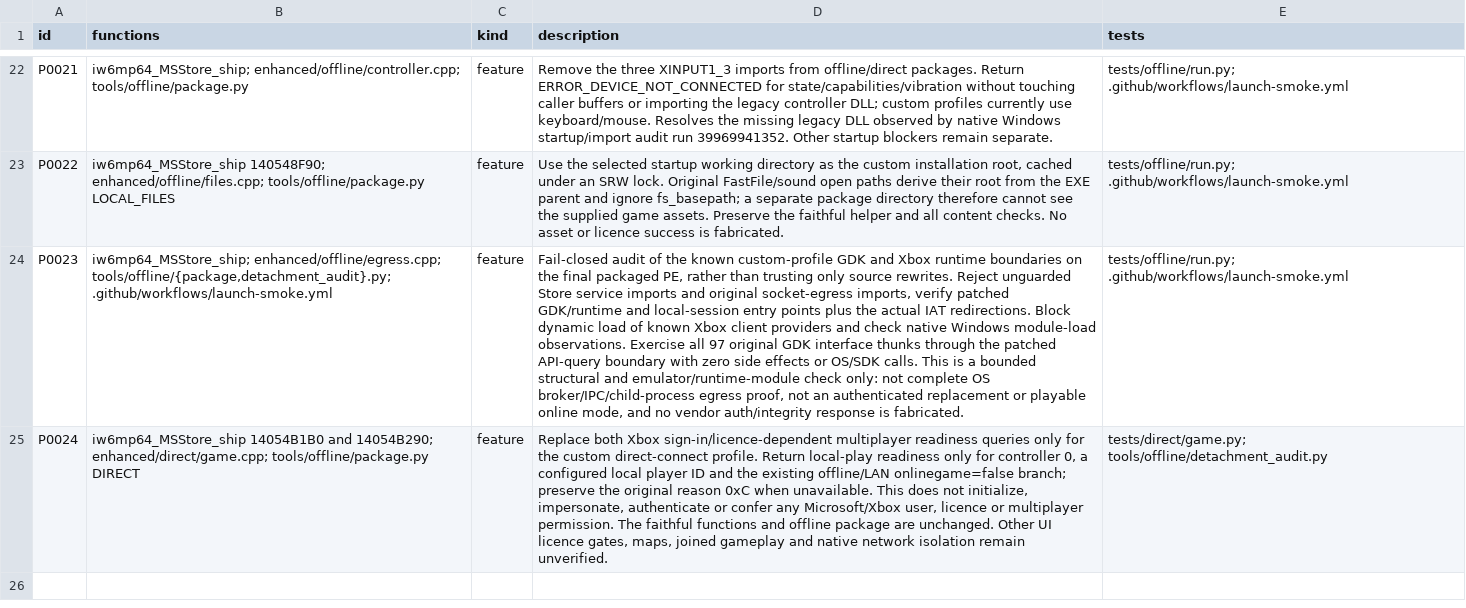
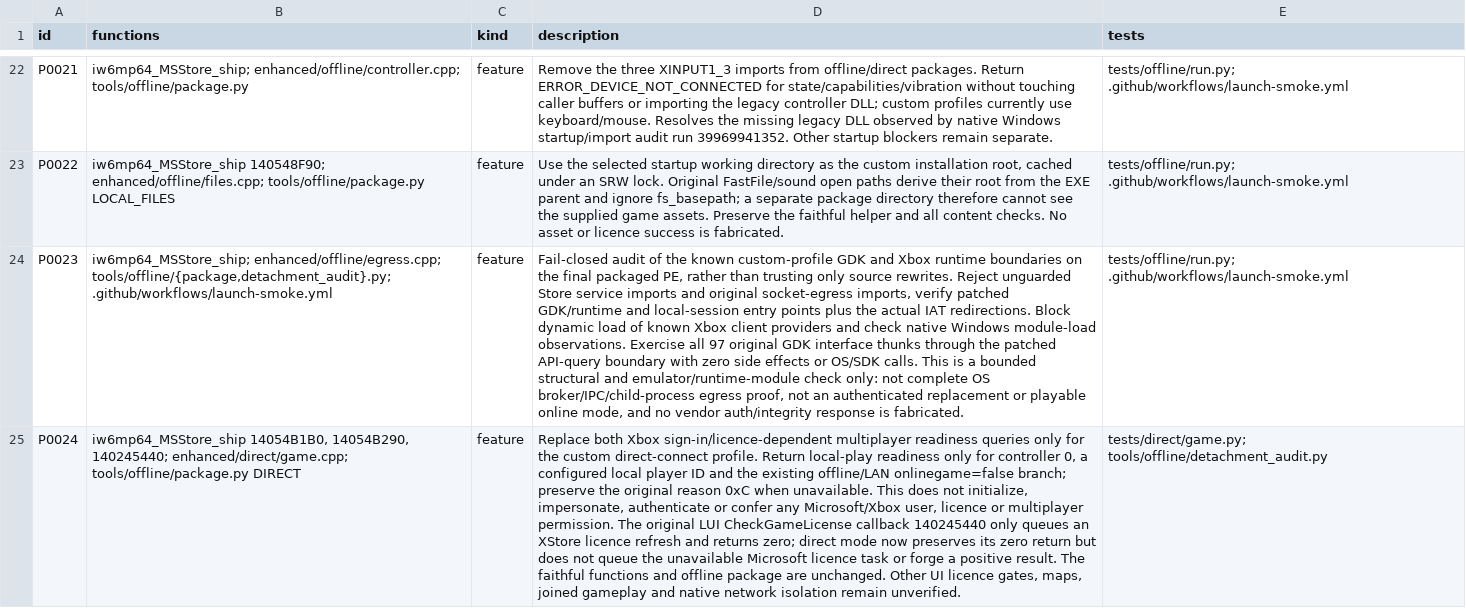
Before and after one commit to lizardpeter/ghosts-decomp, a TSV file: records/patches.tsv, drawn as a sheet; only a part is shown, gaps mark what is left out; the diff names each change by its address in the sheet, - before the commit and + after, or states it on an @@ line.

Commit message:
Track direct-only LUI XStore callback removal in P0024

```diff
--- a/records/patches.tsv
+++ b/records/patches.tsv
-B25 (functions): iw6mp64_MSStore_ship 14054B1B0 and 14054B290; enhanced/direct/game.cpp; tools/offline/package.py…
+B25 (functions): iw6mp64_MSStore_ship 14054B1B0, 14054B290, 140245440; enhanced/direct/game.cpp; tools/offline/package.py…
-D25 (description): …permission. The faithful functions…
+D25 (description): …permission. The original LUI CheckGameLicense callback 140245440 only queues an XStore licence refresh and returns zero; direct mode now preserves its zero return but does not queue the unavailable Microsoft licence task or forge a positive result. The faithful functions…
```
